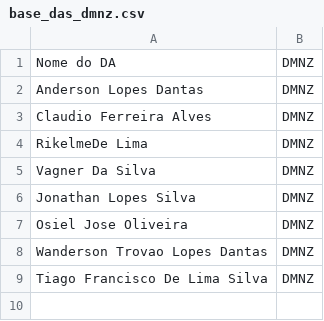
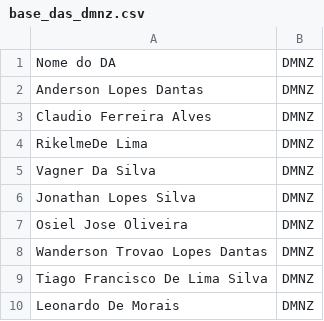
Before and after one commit to samuelgcomercial-tech/painel-operacao-dmnz-amxl, a CSV file: dados_nodes/LRN9/base_das_dmnz.csv, drawn as a sheet.

Commit message:
Adiciona DA(s) DMNZ: Leonardo De Morais

```diff
--- a/dados_nodes/LRN9/base_das_dmnz.csv
+++ b/dados_nodes/LRN9/base_das_dmnz.csv
@@ -9 +9,2 @@ Wanderson  Trovao Lopes  Dantas,DMNZ
 Tiago Francisco De Lima Silva,DMNZ
+Leonardo De Morais,DMNZ
```
